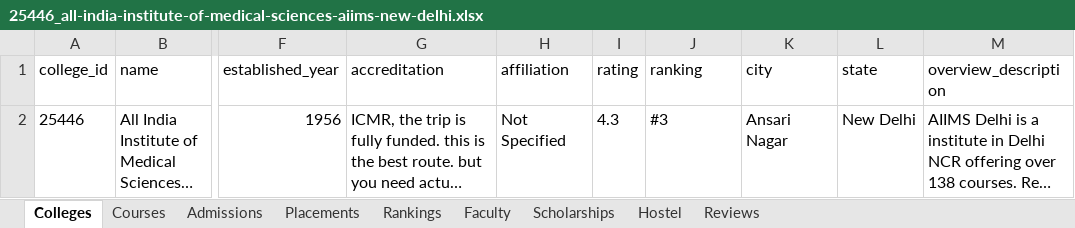
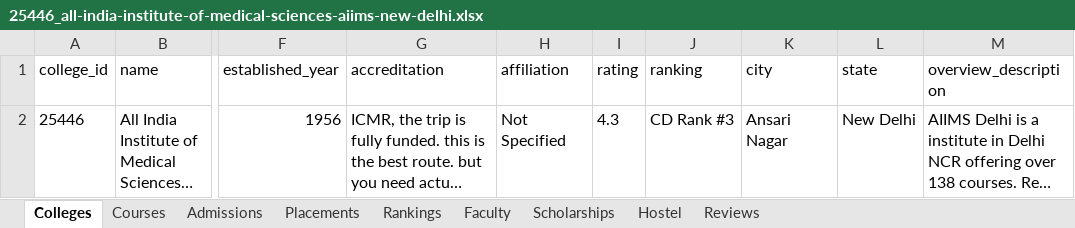
Before and after one commit to amarjeetvr/one-co, an Excel workbook: exports/colleges/25446_all-india-institute-of-medical-sciences-aiims-new-delhi.xlsx, sheet Colleges, drawn as a sheet; only a part is shown, gaps mark what is left out; long unchanged cells end in …; values as stored, in another font and other column widths than the file's, no borders; the diff names each change by its address in the sheet, - before the commit and + after, or states it on an @@ line.

Commit message:
fix the ranking issue

```diff
--- a/exports/colleges/25446_all-india-institute-of-medical-sciences-aiims-new-delhi.xlsx (sheet Colleges)
+++ b/exports/colleges/25446_all-india-institute-of-medical-sciences-aiims-new-delhi.xlsx (sheet Colleges)
-J2 (ranking): #3
+J2 (ranking): CD Rank #3
```
Also changed, not shown: sheet Courses, sheet Rankings, exports/all_colleges.xlsx, exports/colleges/25455_iit-delhi-indian-institute-of-technology-iitd-new-delhi.xlsx, 51 other files.
